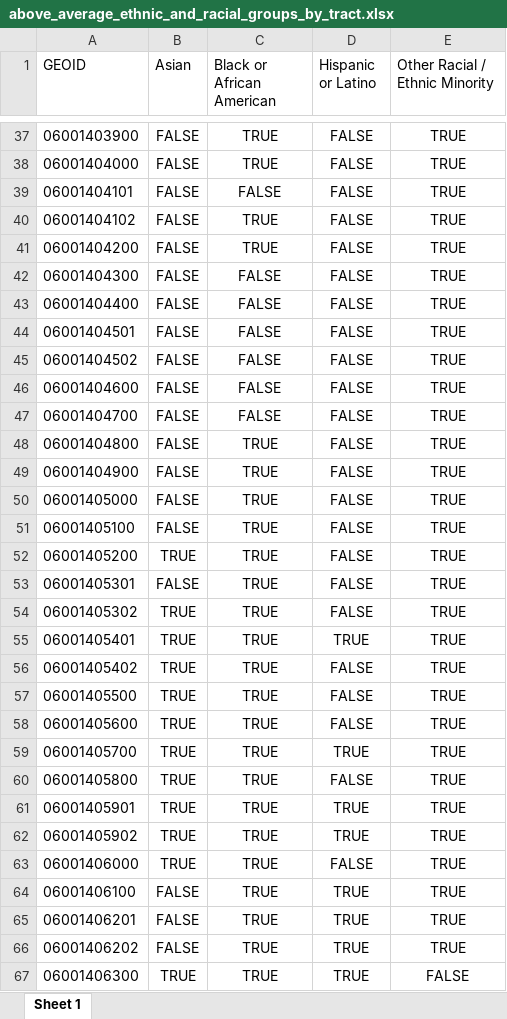
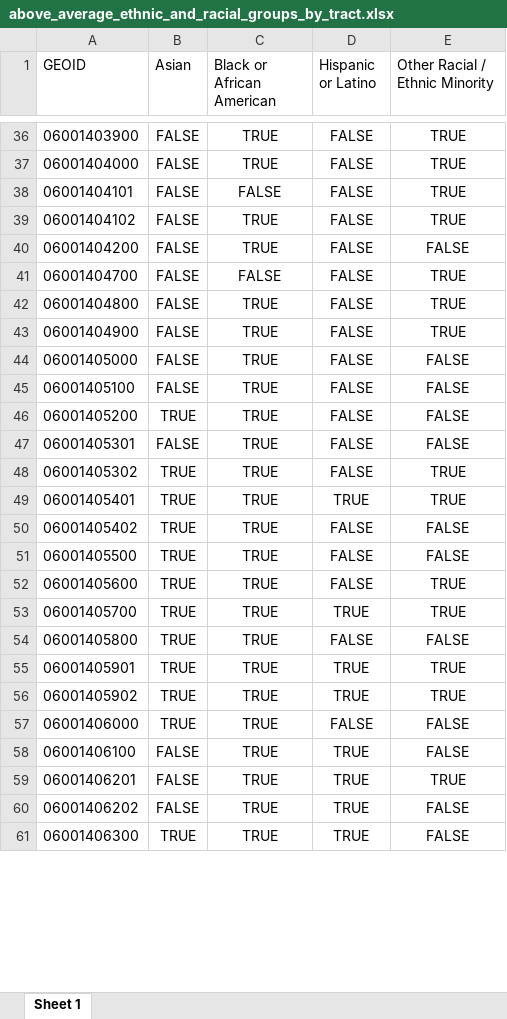
Before and after one commit to BayAreaMetro/Data-Analysis-Projects, an Excel workbook: census/2018_tip_equity_analysis/above_average_ethnic_and_racial_groups_by_tract.xlsx, sheet Sheet 1, drawn as a sheet; only a part is shown, gaps mark what is left out; values as stored, in another font and other column widths than the file's, no borders; removed rows and columns are numbered as before the commit, all else as after; the diff covers the shown part only; the diff names each change by its address in the sheet, - before the commit and + after, or states it on an @@ line.

Commit message:
use some other
on visual inspection, this was the method from the last analysis

```diff
--- a/census/2018_tip_equity_analysis/above_average_ethnic_and_racial_groups_by_tract.xlsx (sheet Sheet 1)
+++ b/census/2018_tip_equity_analysis/above_average_ethnic_and_racial_groups_by_tract.xlsx (sheet Sheet 1)
-E40 (Other Racial / Ethnic Minority): TRUE
+E40 (Other Racial / Ethnic Minority): FALSE
-row 42: 06001404300 | FALSE | FALSE | FALSE | TRUE
-row 43: 06001404400 | FALSE | FALSE | FALSE | TRUE
-row 44: 06001404501 | FALSE | FALSE | FALSE | TRUE
-row 45: 06001404502 | FALSE | FALSE | FALSE | TRUE
-row 46: 06001404600 | FALSE | FALSE | FALSE | TRUE
-E44:E47 (Other Racial / Ethnic Minority): TRUE
+E44:E47 (Other Racial / Ethnic Minority): FALSE
-E50:E51 (Other Racial / Ethnic Minority): TRUE
+E50:E51 (Other Racial / Ethnic Minority): FALSE
-E54 (Other Racial / Ethnic Minority): TRUE
+E54 (Other Racial / Ethnic Minority): FALSE
-E57:E58 (Other Racial / Ethnic Minority): TRUE
+E57:E58 (Other Racial / Ethnic Minority): FALSE
-E60 (Other Racial / Ethnic Minority): TRUE
+E60 (Other Racial / Ethnic Minority): FALSE
```
Also changed, not shown: 216 removed rows and 650 edited cells elsewhere in this sheet, 6 other files.
